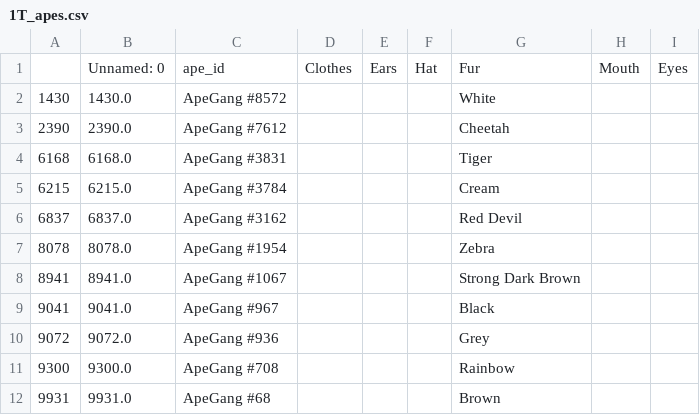
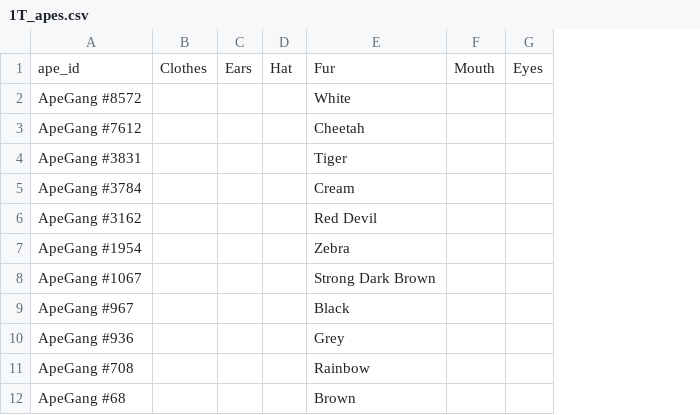
Before and after one commit to SamPink/ape-gang, a CSV file: csvs/apes_by_trait_count/1T_apes.csv, drawn as a sheet; the diff names each change by its address in the sheet, - before the commit and + after, or states it on an @@ line.

```diff
--- a/csvs/apes_by_trait_count/1T_apes.csv
+++ b/csvs/apes_by_trait_count/1T_apes.csv
-column A, rows 2-12: 1430 | 2390 | 6168 | 6215 | 6837 | 8078 | 8941 | 9041 | 9072 | 9300 | 9931
-column B, rows 1-12: Unnamed: 0 | 1430.0 | 2390.0 | 6168.0 | 6215.0 | 6837.0 | 8078.0 | 8941.0 | 9041.0 | 9072.0 | 9300.0 | 9931.0
```
Also changed, not shown: csvs/apes_by_trait_count/2T_apes.csv, 12 other files.
